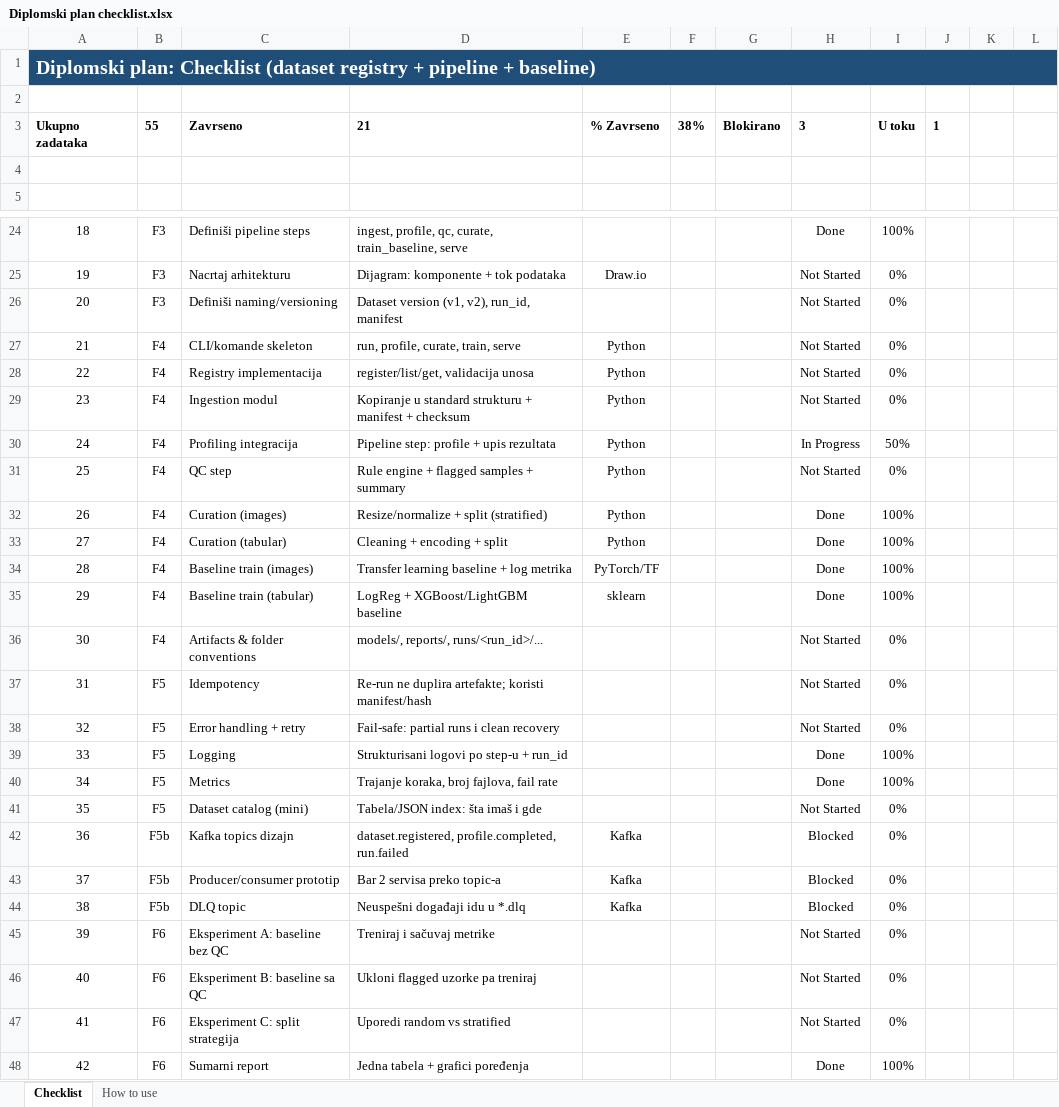
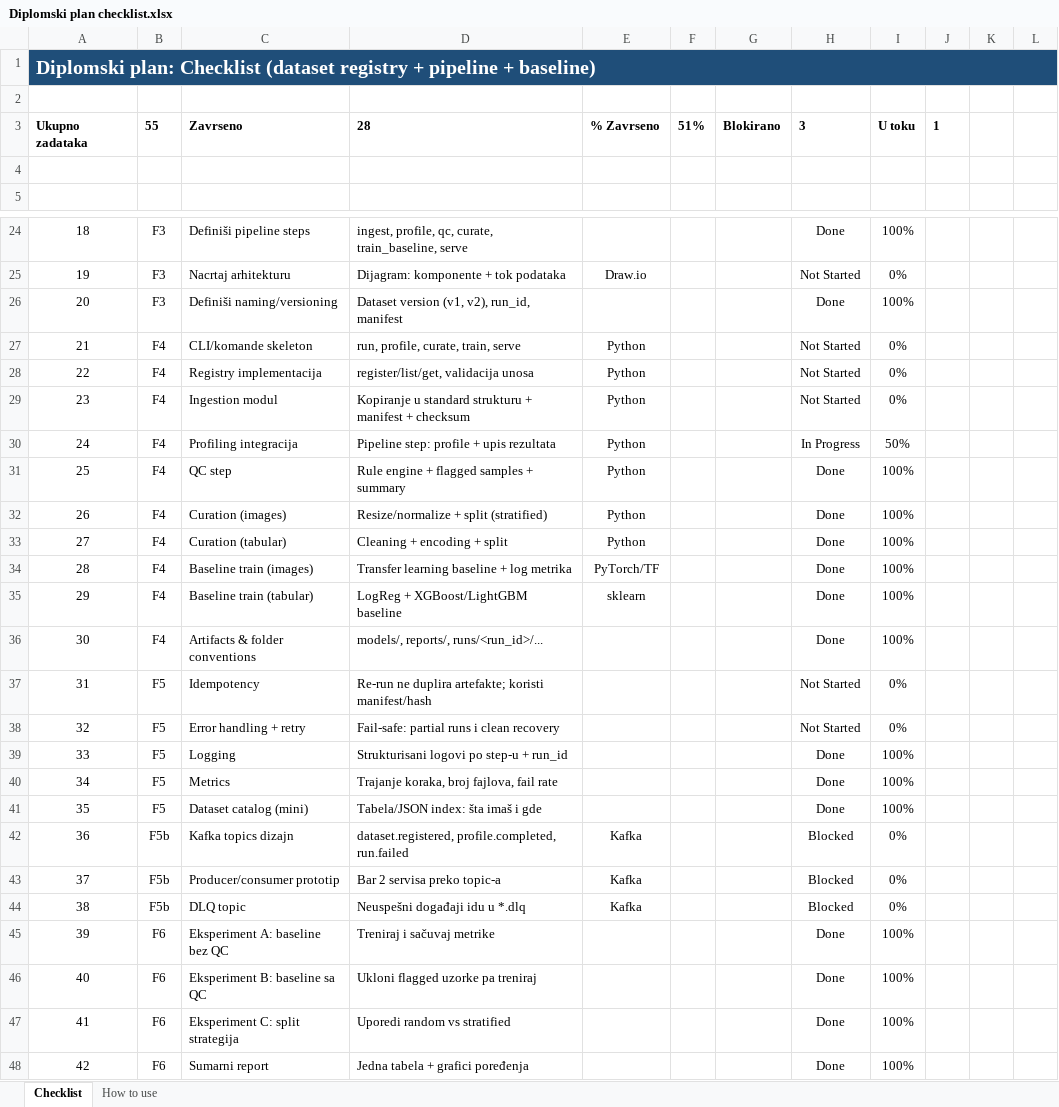
Before and after one commit to Milki19/cancer-platform, an Excel workbook: Diplomski plan checklist.xlsx, sheet Checklist, drawn as a sheet; only a part is shown, gaps mark what is left out; values as stored, in another font and other column widths than the file's, no borders; conditional formats not drawn; the diff names each change by its address in the sheet, - before the commit and + after, or states it on an @@ line.

```diff
--- a/Diplomski plan checklist.xlsx (sheet Checklist)
+++ b/Diplomski plan checklist.xlsx (sheet Checklist)
-D3: 21
+D3: 28
-F3: 38%
+F3: 51%
-H26: Not Started
+H26: Done
-I26: 0%
+I26: 100%
-H31: Not Started
+H31: Done
-I31: 0%
+I31: 100%
-H36: Not Started
+H36: Done
-I36: 0%
+I36: 100%
-H41: Not Started
+H41: Done
-I41: 0%
+I41: 100%
-H45:H47: Not Started
+H45:H47: Done
-I45:I47: 0%
+I45:I47: 100%
```
Also changed, not shown: 4 other files.
